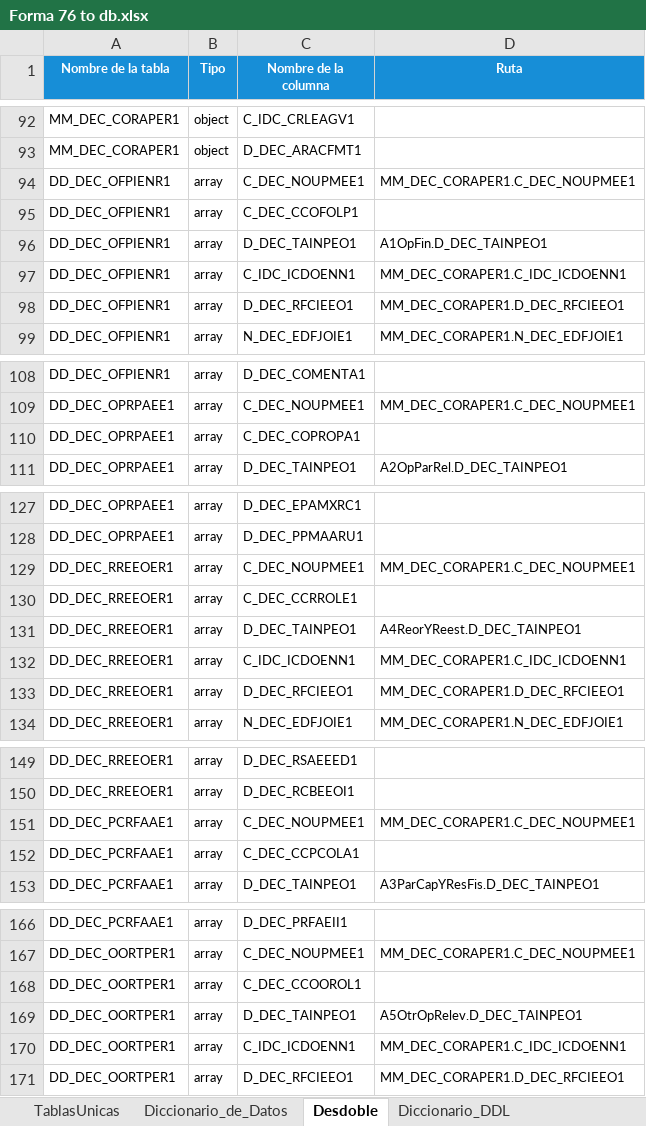
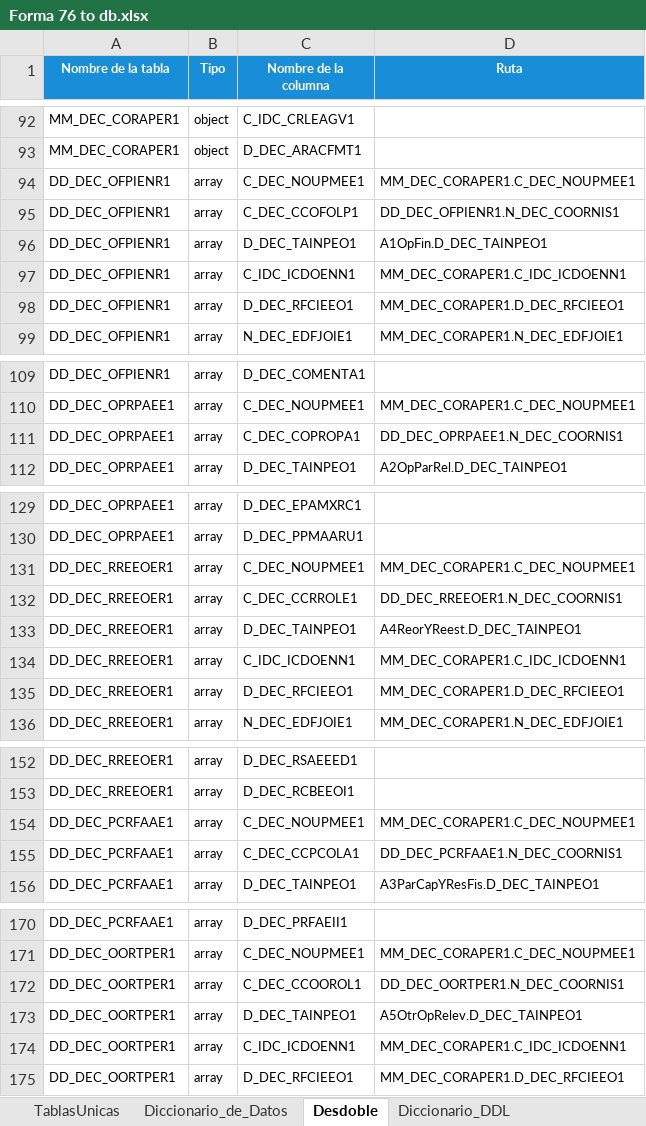
Before and after one commit to ivannpy/integracion, an Excel workbook: Forma 76 to db.xlsx, sheet Desdoble, drawn as a sheet; only a part is shown, gaps mark what is left out; values as stored, in another font and other column widths than the file's, no borders; addresses are those after the commit; the diff covers the shown part only; the diff names each change by its address in the sheet, - before the commit and + after, or states it on an @@ line.

Commit message:
Corrige ruta de Fecha de Presentación en Desdoble F76

```diff
--- a/Forma 76 to db.xlsx (sheet Desdoble)
+++ b/Forma 76 to db.xlsx (sheet Desdoble)
-D95 (Ruta): (empty)
+D95 (Ruta): DD_DEC_OFPIENR1.N_DEC_COORNIS1
-D111 (Ruta): (empty)
+D111 (Ruta): DD_DEC_OPRPAEE1.N_DEC_COORNIS1
-D132 (Ruta): (empty)
+D132 (Ruta): DD_DEC_RREEOER1.N_DEC_COORNIS1
-D155 (Ruta): (empty)
+D155 (Ruta): DD_DEC_PCRFAAE1.N_DEC_COORNIS1
-D172 (Ruta): (empty)
+D172 (Ruta): DD_DEC_OORTPER1.N_DEC_COORNIS1
```
Also changed, not shown: 5 added rows elsewhere in this sheet, sheet Encabezados.
